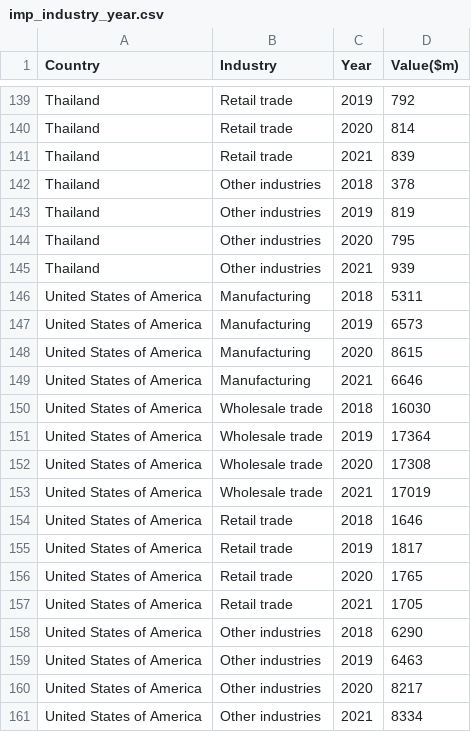
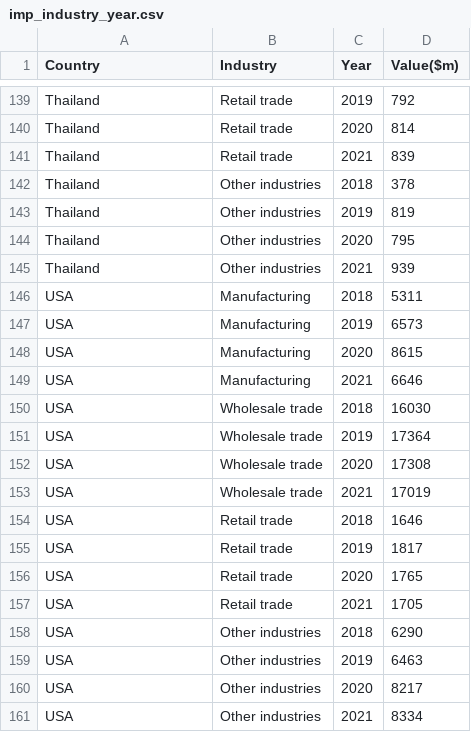
Before and after one commit to mind0002/FIT3179-Assignment2, a CSV file: data/imp_industry_year.csv, drawn as a sheet; only a part is shown, gaps mark what is left out.

Commit message:
update data and almost done

```diff
--- a/data/imp_industry_year.csv
+++ b/data/imp_industry_year.csv
@@ -145,17 +145,17 @@ Thailand,Other industries,2020,795
 Thailand,Other industries,2021,939
-United States of America,Manufacturing,2018,5311
-United States of America,Manufacturing,2019,6573
-United States of America,Manufacturing,2020,8615
-United States of America,Manufacturing,2021,6646
-United States of America,Wholesale trade,2018,16030
-United States of America,Wholesale trade,2019,17364
-United States of America,Wholesale trade,2020,17308
-United States of America,Wholesale trade,2021,17019
-United States of America,Retail trade,2018,1646
-United States of America,Retail trade,2019,1817
-United States of America,Retail trade,2020,1765
-United States of America,Retail trade,2021,1705
-United States of America,Other industries,2018,6290
-United States of America,Other industries,2019,6463
-United States of America,Other industries,2020,8217
-United States of America,Other industries,2021,8334
+USA,Manufacturing,2018,5311
+USA,Manufacturing,2019,6573
+USA,Manufacturing,2020,8615
+USA,Manufacturing,2021,6646
+USA,Wholesale trade,2018,16030
+USA,Wholesale trade,2019,17364
+USA,Wholesale trade,2020,17308
+USA,Wholesale trade,2021,17019
+USA,Retail trade,2018,1646
+USA,Retail trade,2019,1817
+USA,Retail trade,2020,1765
+USA,Retail trade,2021,1705
+USA,Other industries,2018,6290
+USA,Other industries,2019,6463
+USA,Other industries,2020,8217
+USA,Other industries,2021,8334
```
Also changed, not shown: 4 other files.
